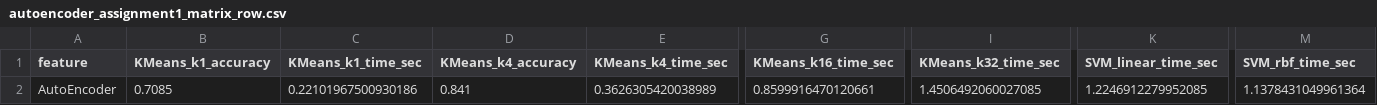
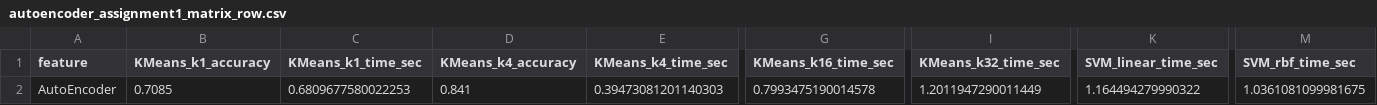
Before and after one commit to youefkh05/Neural_Netwok_projects, a CSV file: Assignment 2/prob_1/outputs_autoencoder/autoencoder_assignment1_matrix_row.csv, drawn as a sheet; only a part is shown, gaps mark what is left out; the diff names each change by its address in the sheet, - before the commit and + after, or states it on an @@ line.

Commit message:
finsihed prob2 report

```diff
--- a/Assignment 2/prob_1/outputs_autoencoder/autoencoder_assignment1_matrix_row.csv
+++ b/Assignment 2/prob_1/outputs_autoencoder/autoencoder_assignment1_matrix_row.csv
-C2 (KMeans_k1_time_sec): 0.22101967500930186
+C2 (KMeans_k1_time_sec): 0.6809677580022253
-E2 (KMeans_k4_time_sec): 0.3626305420038989
+E2 (KMeans_k4_time_sec): 0.39473081201140303
-G2 (KMeans_k16_time_sec): 0.8599916470120661
+G2 (KMeans_k16_time_sec): 0.7993475190014578
-I2 (KMeans_k32_time_sec): 1.4506492060027085
+I2 (KMeans_k32_time_sec): 1.2011947290011449
-K2 (SVM_linear_time_sec): 1.2246912279952085
+K2 (SVM_linear_time_sec): 1.164494279990322
-M2 (SVM_rbf_time_sec): 1.1378431049961364
+M2 (SVM_rbf_time_sec): 1.0361081099981675
```
Also changed, not shown: Assignment 2/prob_1/outputs_autoencoder/autoencoder_assignment1_results.csv, Assignment 2/prob_2/outputs_lenet/lenet_variants_results.csv, 3 other files.
